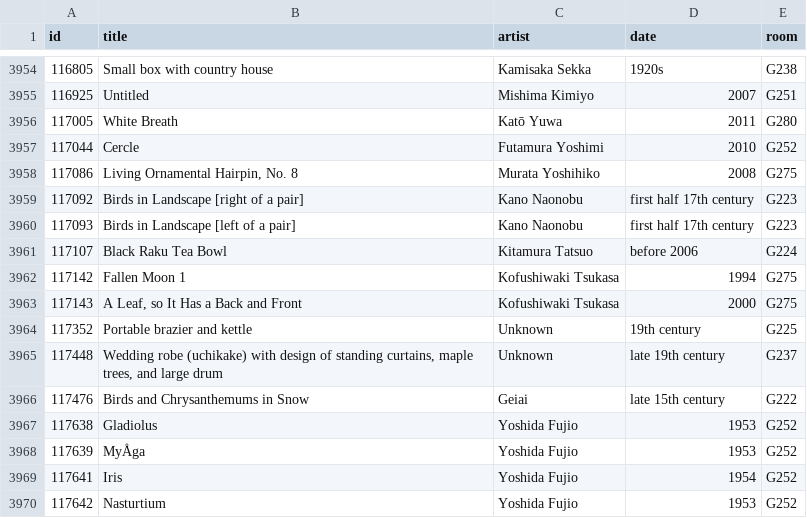
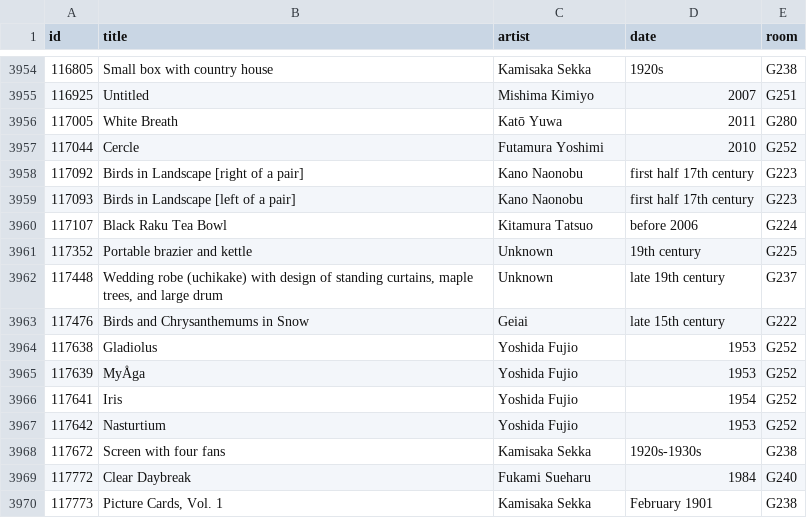
Before and after one commit to miabot/galleries.csv, a CSV file: index.csv, drawn as a sheet; only a part is shown, gaps mark what is left out; the shorter side is filled out with more unchanged rows; the diff covers the shown part only.

```diff
--- a/index.csv
+++ b/index.csv
@@ -3957,3 +3957,2 @@
 117044,"Cercle","Futamura Yoshimi","2010","G252"
-117086,"Living Ornamental Hairpin, No. 8","Murata Yoshihiko","2008","G275"
 117092,"Birds in Landscape [right of a pair]","Kano Naonobu","first half 17th century","G223"
@@ -3961,4 +3960,2 @@
 117107,"Black Raku Tea Bowl","Kitamura Tatsuo","before 2006","G224"
-117142,"Fallen Moon 1","Kofushiwaki Tsukasa","1994","G275"
-117143,"A Leaf, so It Has a Back and Front","Kofushiwaki Tsukasa","2000","G275"
 117352,"Portable brazier and kettle","Unknown","19th century","G225"
```
Also changed, not shown: 12 removed rows elsewhere in this file, 1 other file.
